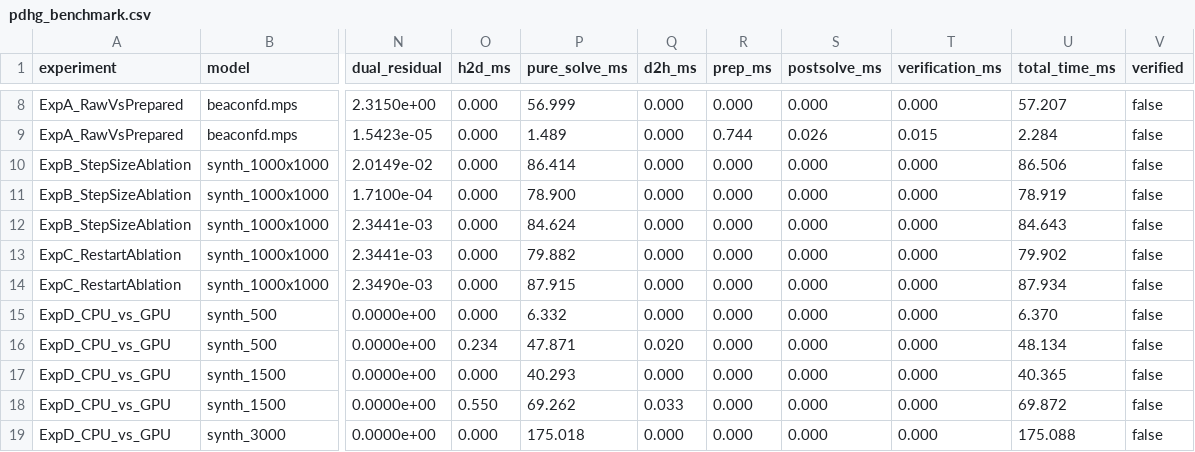
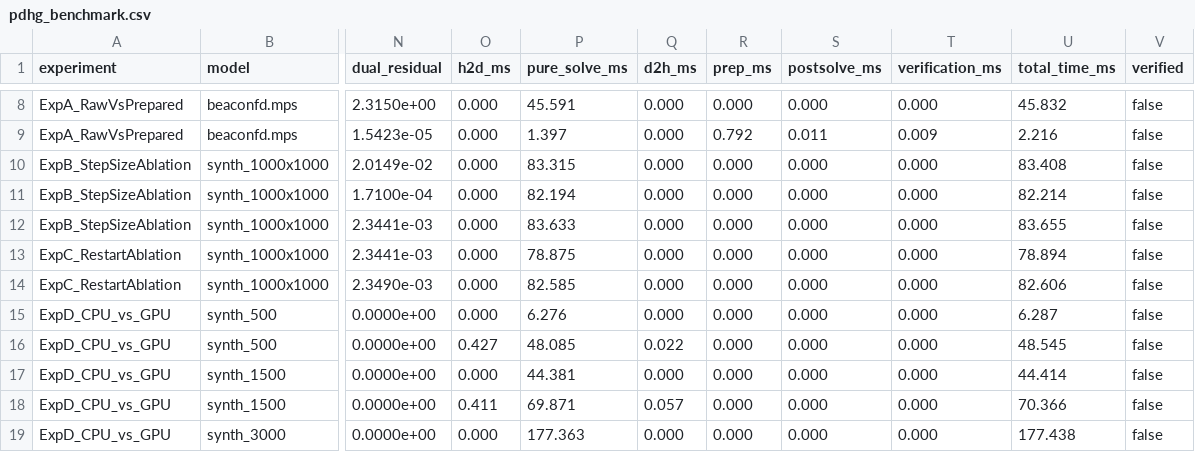
Before and after one commit to Satyanshgaur/PIPEPYE, a CSV file: reports/pdhg_benchmark.csv, drawn as a sheet; only a part is shown, gaps mark what is left out; the diff covers the shown part only; the diff names each change by its address in the sheet, - before the commit and + after, or states it on an @@ line.

```diff
--- a/reports/pdhg_benchmark.csv
+++ b/reports/pdhg_benchmark.csv
-P8 (pure_solve_ms): 56.999
+P8 (pure_solve_ms): 45.591
-U8 (total_time_ms): 57.207
+U8 (total_time_ms): 45.832
-P9 (pure_solve_ms): 1.489
+P9 (pure_solve_ms): 1.397
-R9 (prep_ms): 0.744
+R9 (prep_ms): 0.792
-S9 (postsolve_ms): 0.026
+S9 (postsolve_ms): 0.011
-T9 (verification_ms): 0.015
+T9 (verification_ms): 0.009
-U9 (total_time_ms): 2.284
+U9 (total_time_ms): 2.216
-P10 (pure_solve_ms): 86.414
+P10 (pure_solve_ms): 83.315
-U10 (total_time_ms): 86.506
+U10 (total_time_ms): 83.408
-P11 (pure_solve_ms): 78.900
+P11 (pure_solve_ms): 82.194
-U11 (total_time_ms): 78.919
+U11 (total_time_ms): 82.214
-P12 (pure_solve_ms): 84.624
+P12 (pure_solve_ms): 83.633
-U12 (total_time_ms): 84.643
+U12 (total_time_ms): 83.655
-P13 (pure_solve_ms): 79.882
+P13 (pure_solve_ms): 78.875
-U13 (total_time_ms): 79.902
+U13 (total_time_ms): 78.894
-P14 (pure_solve_ms): 87.915
+P14 (pure_solve_ms): 82.585
-U14 (total_time_ms): 87.934
+U14 (total_time_ms): 82.606
-P15 (pure_solve_ms): 6.332
+P15 (pure_solve_ms): 6.276
-U15 (total_time_ms): 6.370
+U15 (total_time_ms): 6.287
-O16 (h2d_ms): 0.234
+O16 (h2d_ms): 0.427
-P16 (pure_solve_ms): 47.871
+P16 (pure_solve_ms): 48.085
-Q16 (d2h_ms): 0.020
+Q16 (d2h_ms): 0.022
-U16 (total_time_ms): 48.134
+U16 (total_time_ms): 48.545
-P17 (pure_solve_ms): 40.293
+P17 (pure_solve_ms): 44.381
-U17 (total_time_ms): 40.365
+U17 (total_time_ms): 44.414
-O18 (h2d_ms): 0.550
+O18 (h2d_ms): 0.411
-P18 (pure_solve_ms): 69.262
+P18 (pure_solve_ms): 69.871
-Q18 (d2h_ms): 0.033
+Q18 (d2h_ms): 0.057
-U18 (total_time_ms): 69.872
+U18 (total_time_ms): 70.366
-P19 (pure_solve_ms): 175.018
+P19 (pure_solve_ms): 177.363
-U19 (total_time_ms): 175.088
+U19 (total_time_ms): 177.438
```
Also changed, not shown: 79 edited cells elsewhere in this file, reports/simplex_benchmark.csv, 30 other files.
